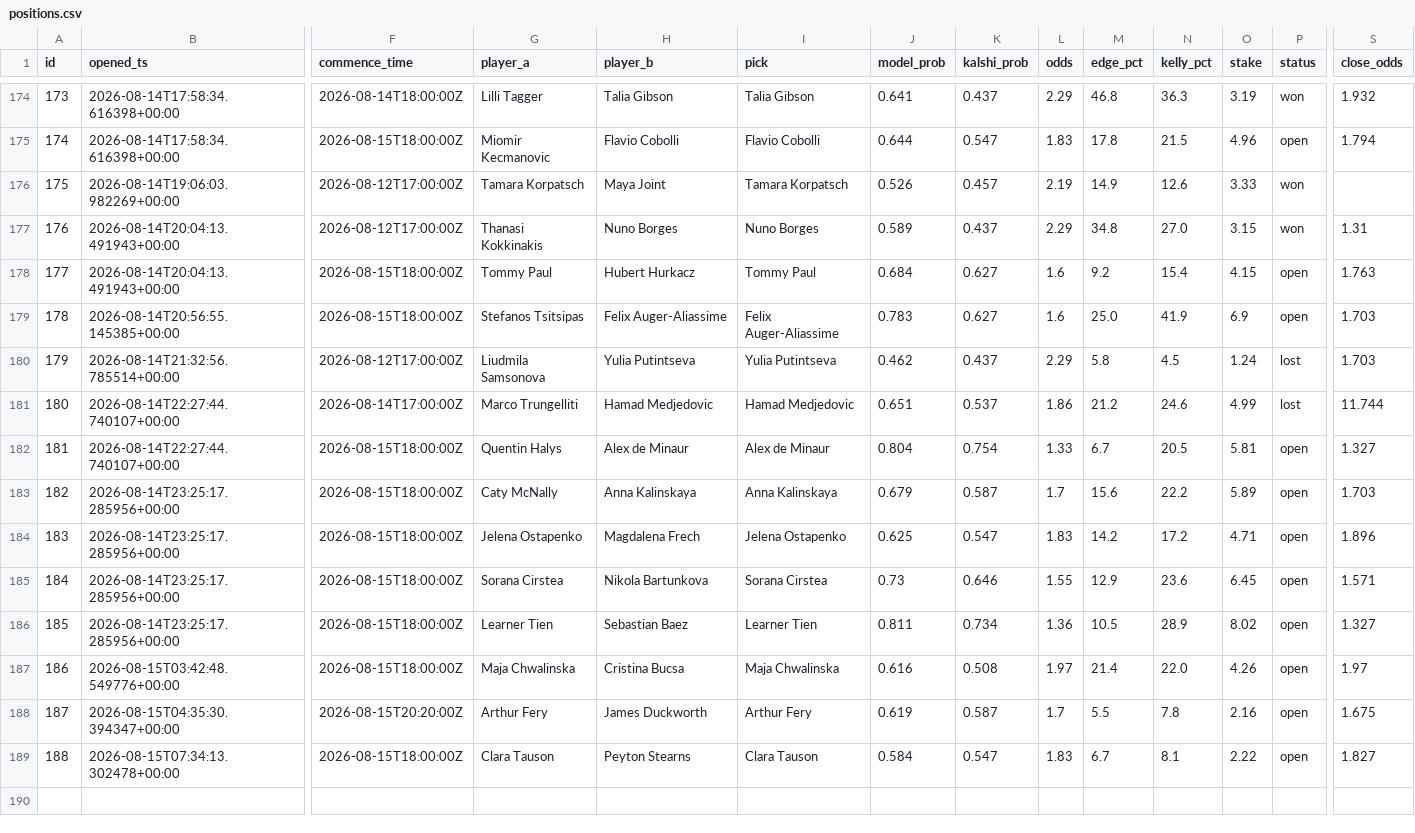
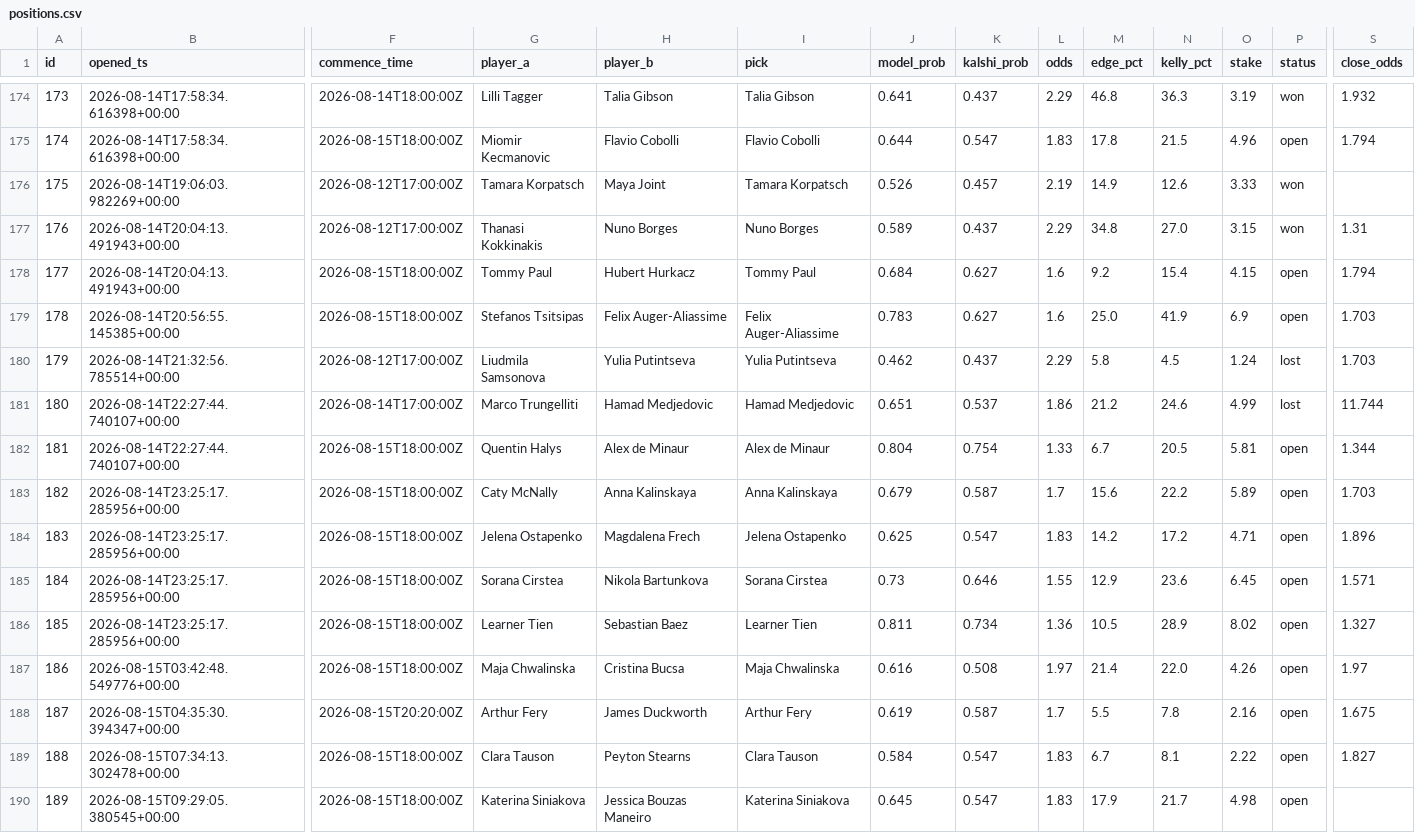
Before and after one commit to JorgeCampe/tennis-signals-bot, a CSV file: tennis_signals_bot/data/positions.csv, drawn as a sheet; only a part is shown, gaps mark what is left out; rows hold the shown columns only; the diff names each change by its address in the sheet, - before the commit and + after, or states it on an @@ line.

```diff
--- a/tennis_signals_bot/data/positions.csv
+++ b/tennis_signals_bot/data/positions.csv
-S178 (close_odds): 1.763
+S178 (close_odds): 1.794
-S182 (close_odds): 1.327
+S182 (close_odds): 1.344
+row 190: 189 | 2026-08-15T09:29:05.380545+00:00 | 2026-08-15T18:00:00Z | Katerina Siniakova | Jessica Bouzas Maneiro | Katerina Siniakova | 0.645 | 0.547 | 1.83 | 17.9 | 21.7 | 4.98 | open
```
Also changed, not shown: tennis_signals_bot/data/equity.csv, tennis_signals_bot/data/signals.csv, 2 other files.
